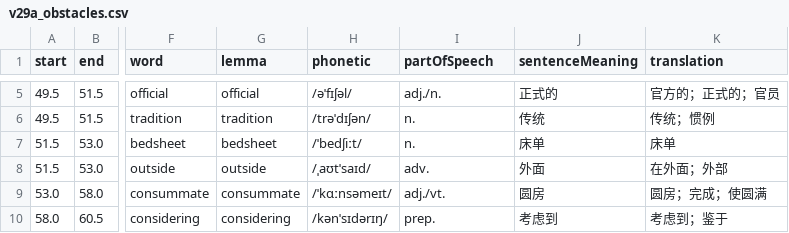
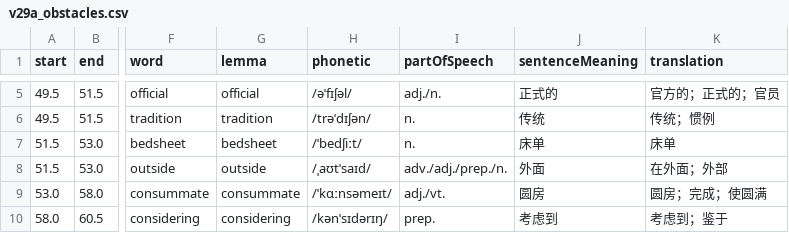
Before and after one commit to sunjade493-wq/video-english-assistant, a CSV file: output_text/v29a_obstacles.csv, drawn as a sheet; only a part is shown, gaps mark what is left out; the diff names each change by its address in the sheet, - before the commit and + after, or states it on an @@ line.

```diff
--- a/output_text/v29a_obstacles.csv
+++ b/output_text/v29a_obstacles.csv
-I8 (partOfSpeech): adv.
+I8 (partOfSpeech): adv./adj./prep./n.
```
Also changed, not shown: 2 other files.
